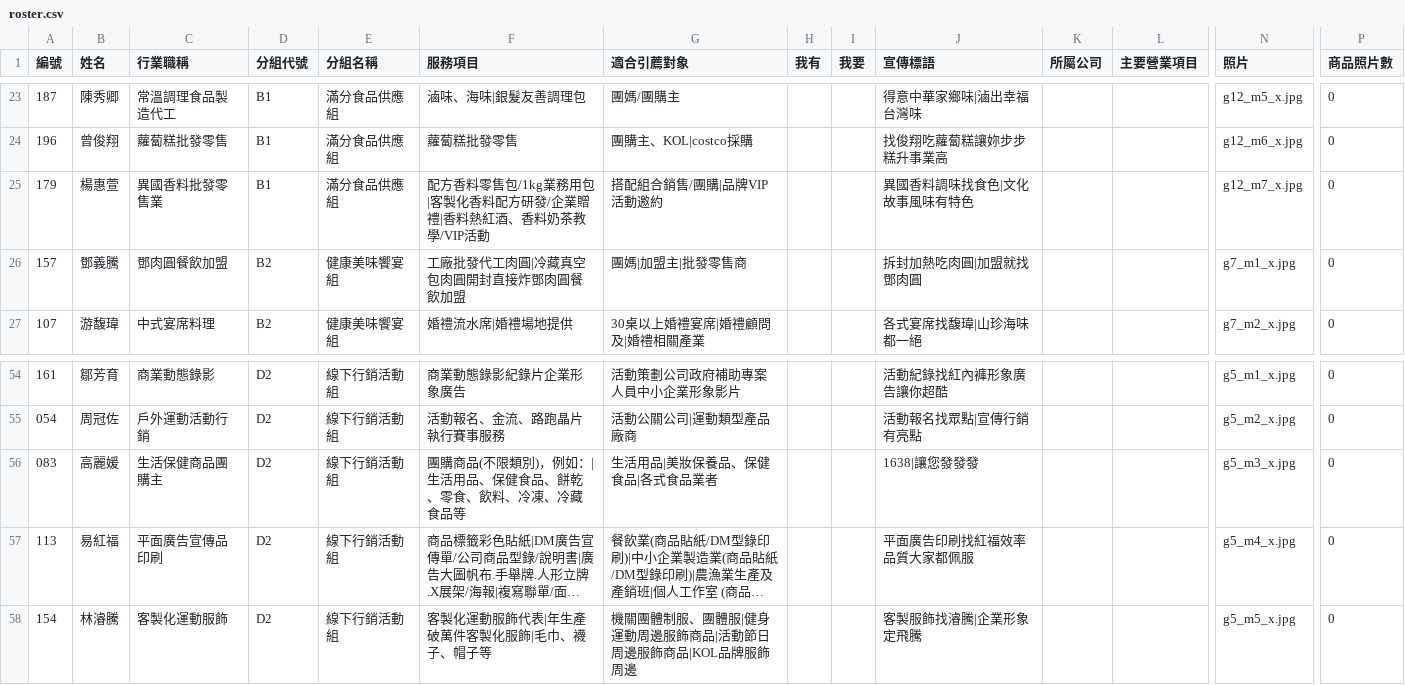
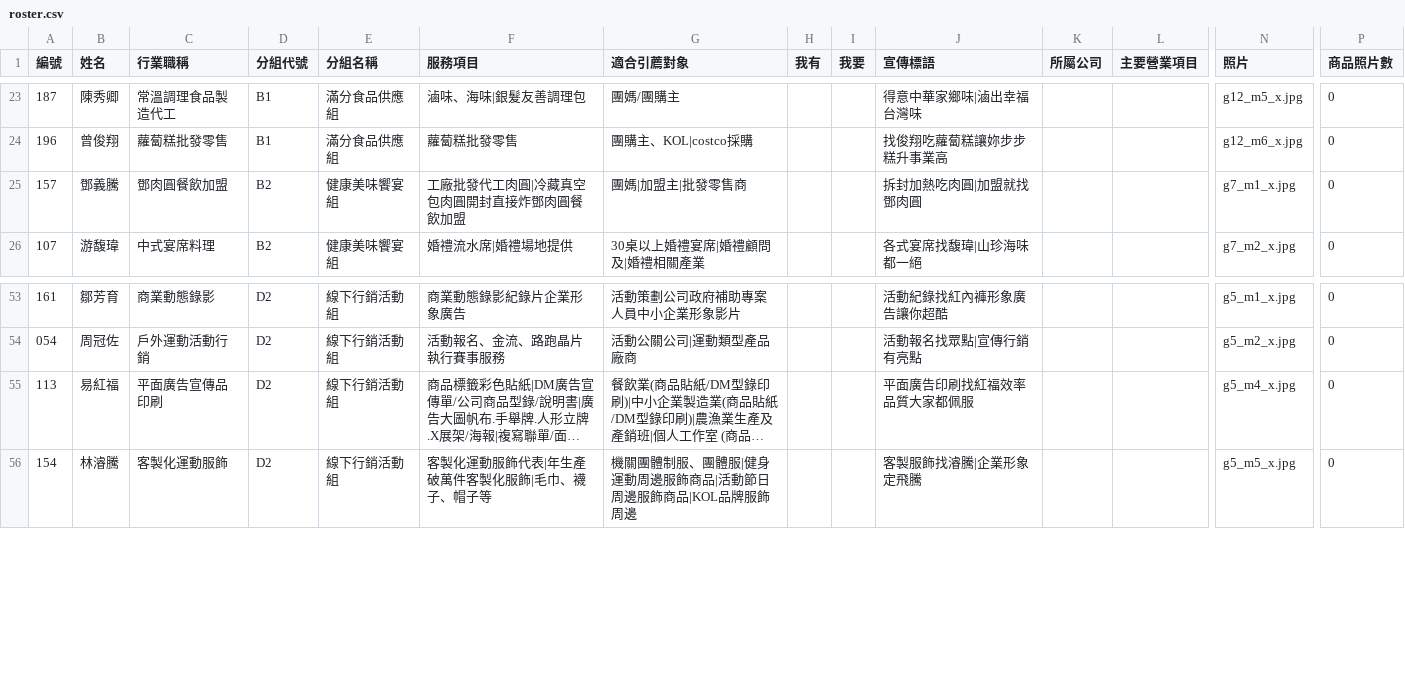
Before and after one commit to IvanZhong085/member-directory, a CSV file: roster.csv, drawn as a sheet; only a part is shown, gaps mark what is left out; long unchanged cells end in …; rows hold the shown columns only; the diff names each change by its address in the sheet, - before the commit and + after, or states it on an @@ line.

```diff
--- a/roster.csv
+++ b/roster.csv
-row 25: 179 | 楊惠萱 | 異國香料批發零售業 | B1 | 滿分食品供應組 | 配方香料零售包/1kg業務用包|客製化香料配方研發/企業贈禮|香料熱紅酒、香料奶茶教學/VIP活動 | 搭配組合銷售/團購|品牌VIP活動邀約 |  |  | 異國香料調味找食色|文化故事風味有特色 |  |  | g12_m7_x.jpg | 0
-row 56: 083 | 高麗媛 | 生活保健商品團購主 | D2 | 線下行銷活動組 | 團購商品(不限類別)，例如：|生活用品、保健食品、餅乾、零食、飲料、冷凍、冷藏食品等 | 生活用品|美妝保養品、保健食品|各式食品業者 |  |  | 1638|讓您發發發 |  |  | g5_m3_x.jpg | 0
```
Also changed, not shown: 8 other files.
